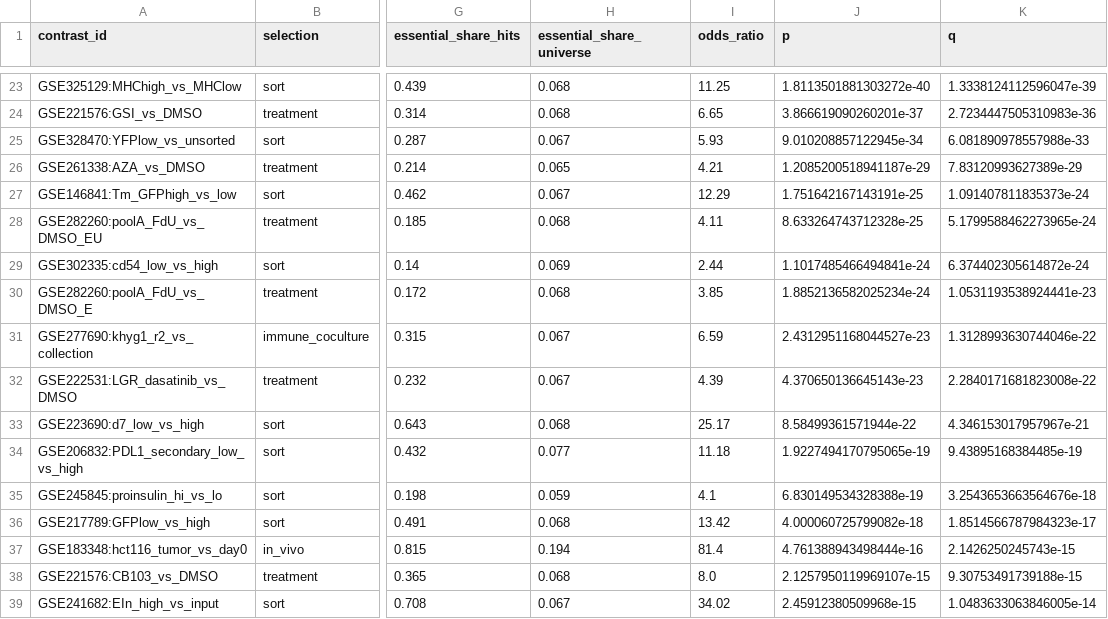
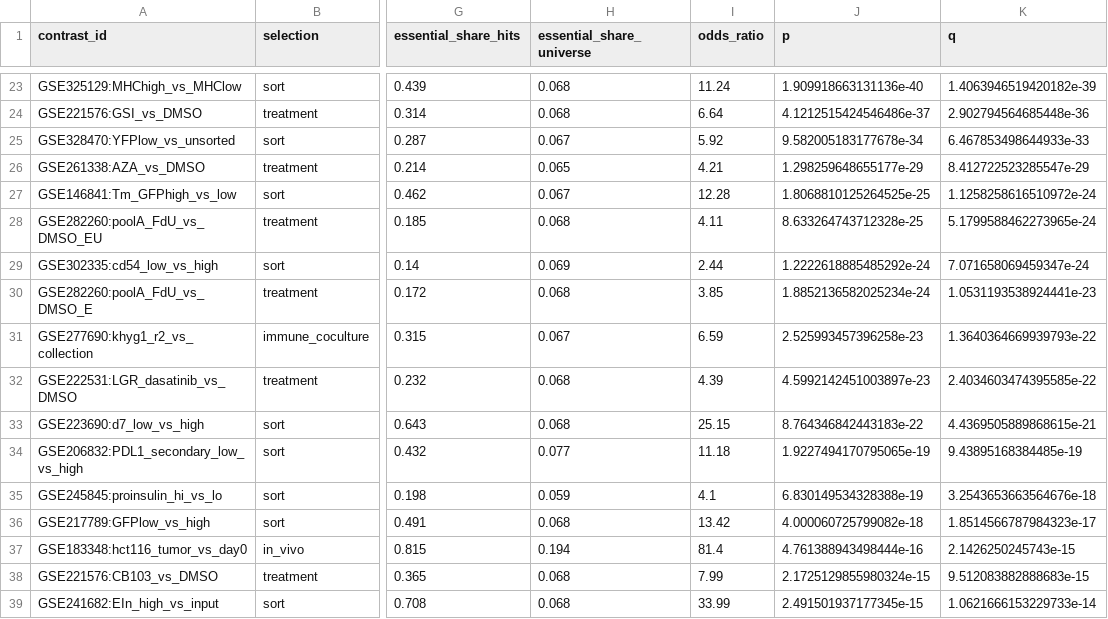
Before and after one commit to jeonglab-bcm/BARCS, a TSV file: tools/evidence-graph/reports/fitness_confound.tsv, drawn as a sheet; only a part is shown, gaps mark what is left out; the diff covers the shown part only; the diff names each change by its address in the sheet, - before the commit and + after, or states it on an @@ line.

```diff
--- a/tools/evidence-graph/reports/fitness_confound.tsv
+++ b/tools/evidence-graph/reports/fitness_confound.tsv
-I23 (odds_ratio): 11.25
+I23 (odds_ratio): 11.24
-J23 (p): 1.8113501881303272e-40
+J23 (p): 1.909918663131136e-40
-K23 (q): 1.3338124112596047e-39
+K23 (q): 1.4063946519420182e-39
-I24 (odds_ratio): 6.65
+I24 (odds_ratio): 6.64
-J24 (p): 3.866619090260201e-37
+J24 (p): 4.1212515424546486e-37
-K24 (q): 2.7234447505310983e-36
+K24 (q): 2.902794564685448e-36
-I25 (odds_ratio): 5.93
+I25 (odds_ratio): 5.92
-J25 (p): 9.010208857122945e-34
+J25 (p): 9.582005183177678e-34
-K25 (q): 6.081890978557988e-33
+K25 (q): 6.467853498644933e-33
-J26 (p): 1.2085200518941187e-29
+J26 (p): 1.298259648655177e-29
-K26 (q): 7.83120993627389e-29
+K26 (q): 8.412722523285547e-29
-I27 (odds_ratio): 12.29
+I27 (odds_ratio): 12.28
-J27 (p): 1.751642167143191e-25
+J27 (p): 1.8068810125264525e-25
-K27 (q): 1.091407811835373e-24
+K27 (q): 1.1258258616510972e-24
-J29 (p): 1.1017485466494841e-24
+J29 (p): 1.2222618885485292e-24
-K29 (q): 6.374402305614872e-24
+K29 (q): 7.071658069459347e-24
-J31 (p): 2.4312951168044527e-23
+J31 (p): 2.525993457396258e-23
-K31 (q): 1.3128993630744046e-22
+K31 (q): 1.3640364669939793e-22
-H32 (essential_share_universe): 0.067
+H32 (essential_share_universe): 0.068
-J32 (p): 4.370650136645143e-23
+J32 (p): 4.5992142451003897e-23
-K32 (q): 2.2840171681823008e-22
+K32 (q): 2.4034603474395585e-22
-I33 (odds_ratio): 25.17
+I33 (odds_ratio): 25.15
-J33 (p): 8.58499361571944e-22
+J33 (p): 8.764346842443183e-22
-K33 (q): 4.346153017957967e-21
+K33 (q): 4.4369505889868615e-21
-I38 (odds_ratio): 8.0
+I38 (odds_ratio): 7.99
-J38 (p): 2.1257950119969107e-15
+J38 (p): 2.1725129855980324e-15
-K38 (q): 9.30753491739188e-15
+K38 (q): 9.512083882888683e-15
-H39 (essential_share_universe): 0.067
+H39 (essential_share_universe): 0.068
-I39 (odds_ratio): 34.02
+I39 (odds_ratio): 33.99
-J39 (p): 2.45912380509968e-15
+J39 (p): 2.491501937177345e-15
-K39 (q): 1.0483633063846005e-14
+K39 (q): 1.0621666153229733e-14
```
Also changed, not shown: 1 added row, 1 removed row and 98 edited cells elsewhere in this file, tools/evidence-graph/curation/contrast_readout.template.tsv, tools/evidence-graph/reports/convergence.tsv, 6 other files.
